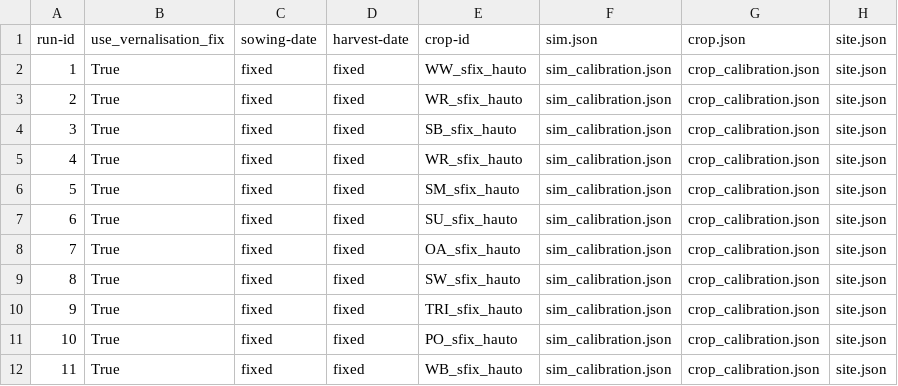
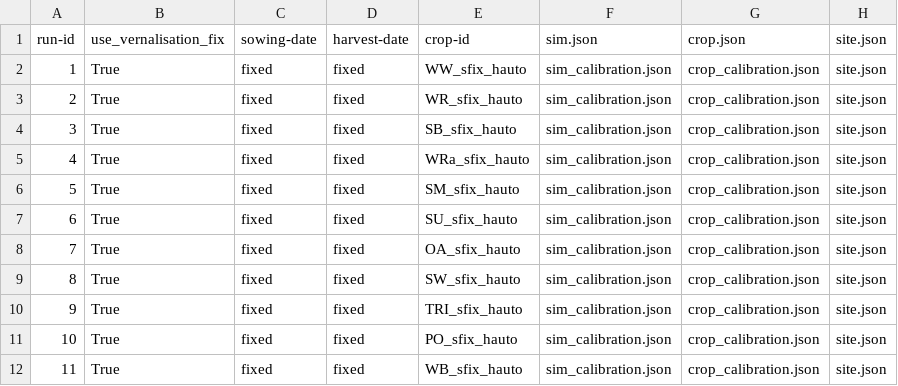
Before and after one commit to zalf-rpm/monica-cz_clim4cast, a CSV file: sim_setups_calibration.csv, drawn as a sheet; only a part is shown; the diff names each change by its address in the sheet, - before the commit and + after, or states it on an @@ line.

Commit message:
Debug WOR calibration

```diff
--- a/sim_setups_calibration.csv
+++ b/sim_setups_calibration.csv
-E5 (crop-id): WR_sfix_hauto
+E5 (crop-id): WRa_sfix_hauto
```
Also changed, not shown: 2 other files.
